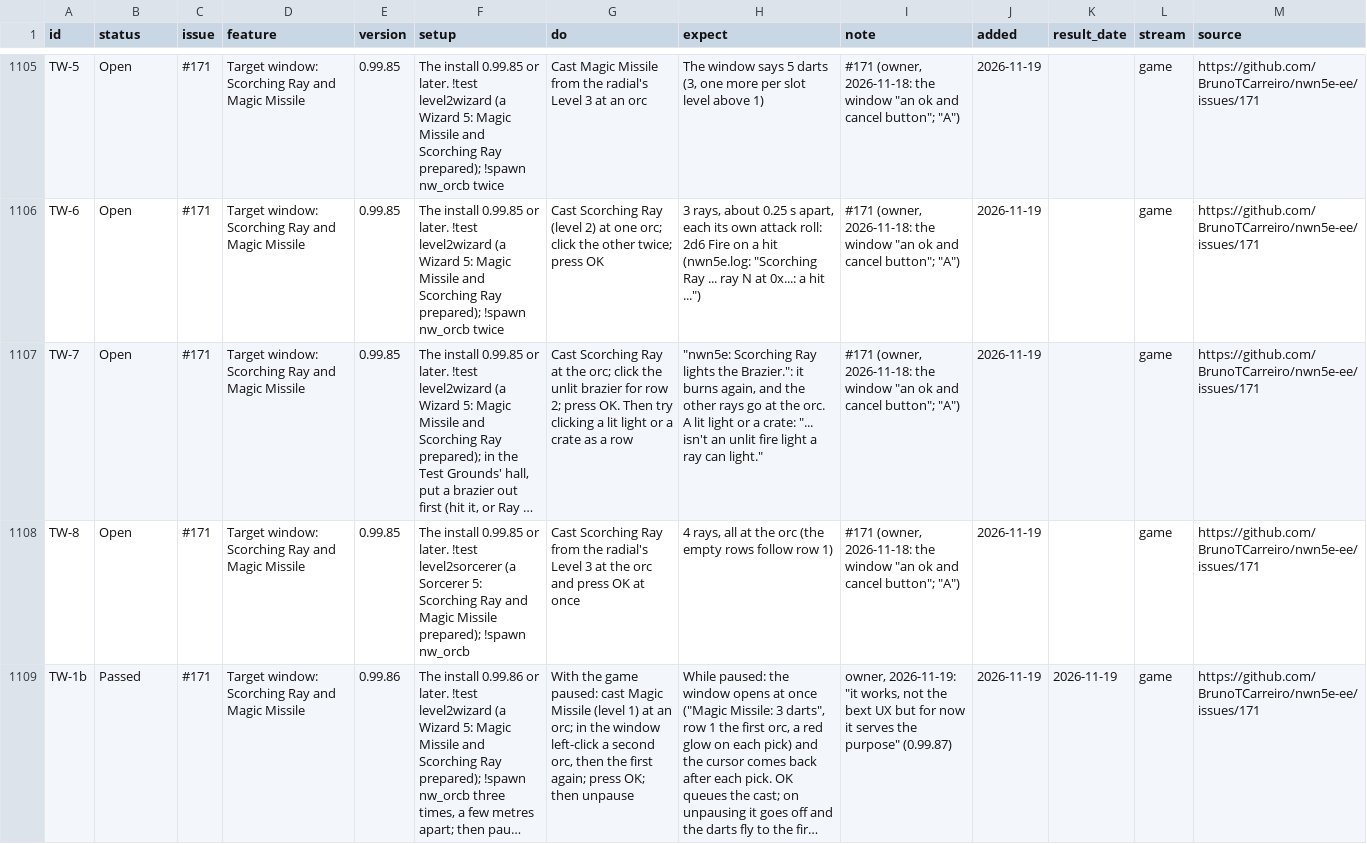
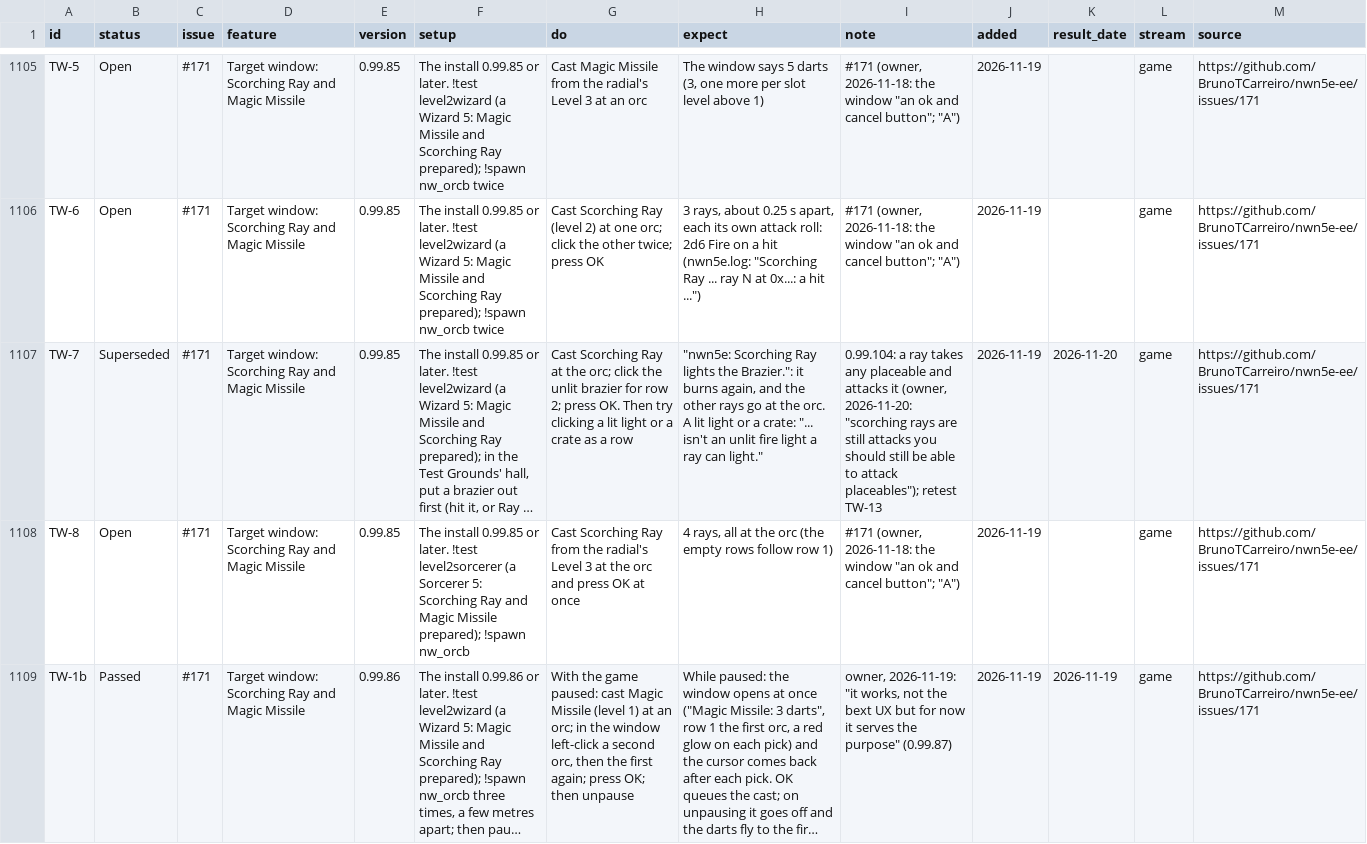
Before and after one commit to BrunoTCarreiro/nwn5e-ee, a CSV file: docs/tests.csv, drawn as a sheet; only a part is shown, gaps mark what is left out; long unchanged cells end in …; the diff covers the shown part only; the diff names each change by its address in the sheet, - before the commit and + after, or states it on an @@ line.

```diff
--- a/docs/tests.csv
+++ b/docs/tests.csv
-B1107 (status): Open
+B1107 (status): Superseded
-I1107 (note): #171 (owner, 2026-11-18: the window "an ok and cancel button"; "A")
+I1107 (note): 0.99.104: a ray takes any placeable and attacks it (owner, 2026-11-20: "scorching rays are still attacks you should still be able to attack placeables"); retest TW-13
-K1107 (result_date): (empty)
+K1107 (result_date): 2026-11-20
```
Also changed, not shown: 1 added row elsewhere in this file, 1 other file.
